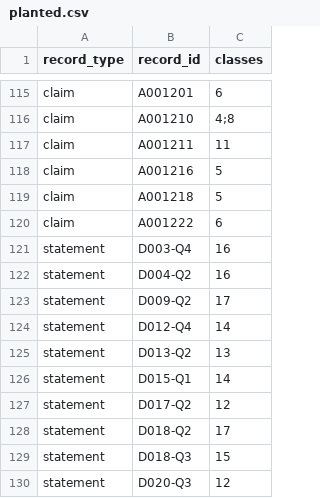
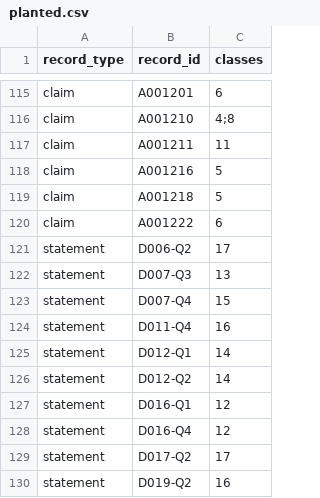
Before and after one commit to lailarallc/rebate-payout-validator, a CSV file: data/planted.csv, drawn as a sheet; only a part is shown, gaps mark what is left out.

```diff
--- a/data/planted.csv
+++ b/data/planted.csv
@@ -120,11 +120,11 @@ claim,A001218,5
 claim,A001222,6
-statement,D003-Q4,16
-statement,D004-Q2,16
-statement,D009-Q2,17
-statement,D012-Q4,14
-statement,D013-Q2,13
-statement,D015-Q1,14
-statement,D017-Q2,12
-statement,D018-Q2,17
-statement,D018-Q3,15
-statement,D020-Q3,12
+statement,D006-Q2,17
+statement,D007-Q3,13
+statement,D007-Q4,15
+statement,D011-Q4,16
+statement,D012-Q1,14
+statement,D012-Q2,14
+statement,D016-Q1,12
+statement,D016-Q4,12
+statement,D017-Q2,17
+statement,D019-Q2,16
```
Also changed, not shown: data/baselines_2024.csv, data/claims.csv, 17 other files.
